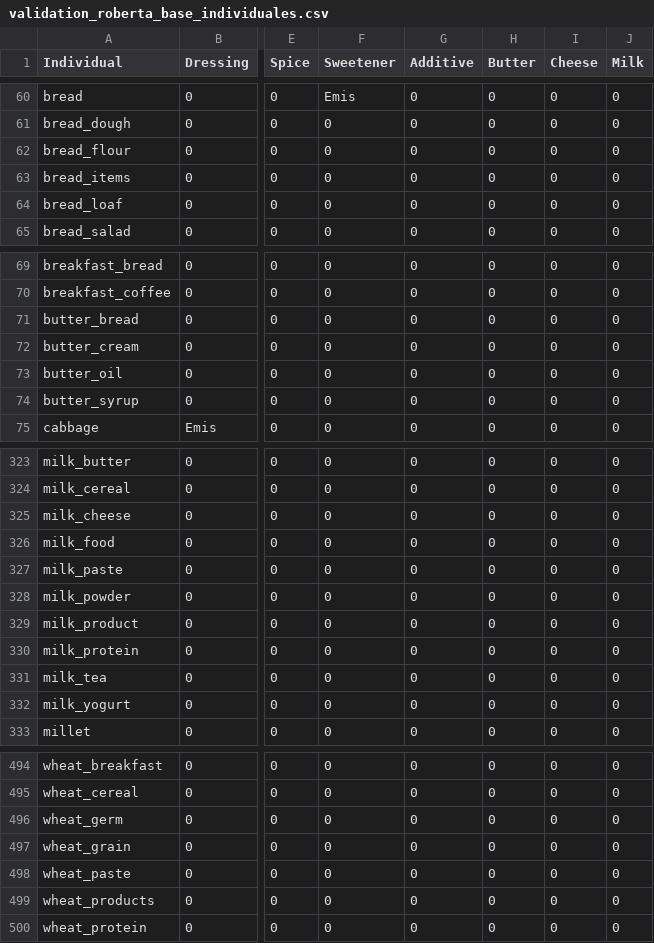
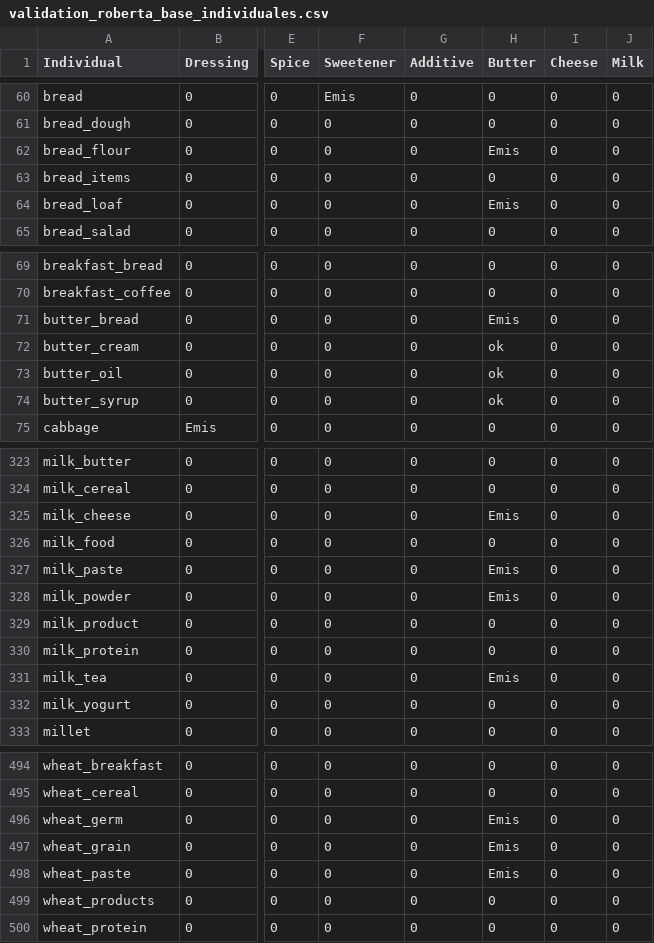
Before and after one commit to Chistera4-Expectation/experiments-knowledge-harvest-from-llm, a CSV file: validation/validation_roberta_base_individuales.csv, drawn as a sheet; only a part is shown, gaps mark what is left out; the diff covers the shown part only; the diff names each change by its address in the sheet, - before the commit and + after, or states it on an @@ line.

Commit message:
feat(validation): roberta base "butter"

```diff
--- a/validation/validation_roberta_base_individuales.csv
+++ b/validation/validation_roberta_base_individuales.csv
-H62 (Butter): 0
+H62 (Butter): Emis
-H64 (Butter): 0
+H64 (Butter): Emis
-H71 (Butter): 0
+H71 (Butter): Emis
-H72:H74 (Butter): 0
+H72:H74 (Butter): ok
-H325 (Butter): 0
+H325 (Butter): Emis
-H327:H328 (Butter): 0
+H327:H328 (Butter): Emis
-H331 (Butter): 0
+H331 (Butter): Emis
-H496:H498 (Butter): 0
+H496:H498 (Butter): Emis
```
Also changed, not shown: 3 edited cells elsewhere in this file, validation/validation_roberta_base.csv.
